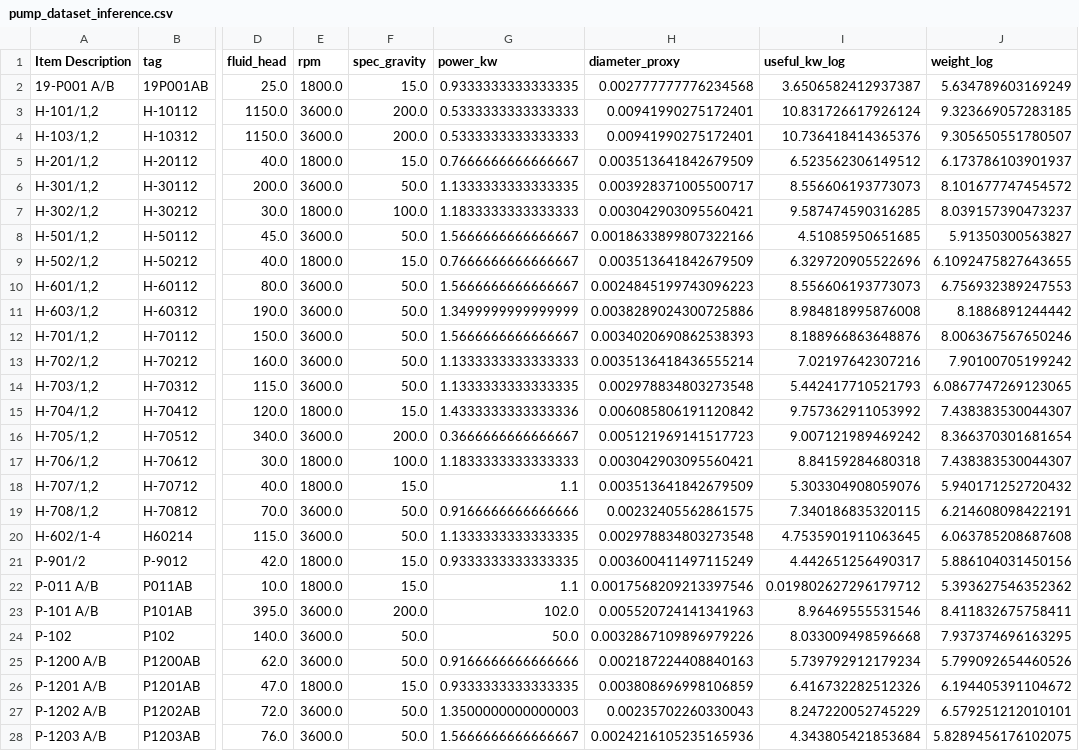
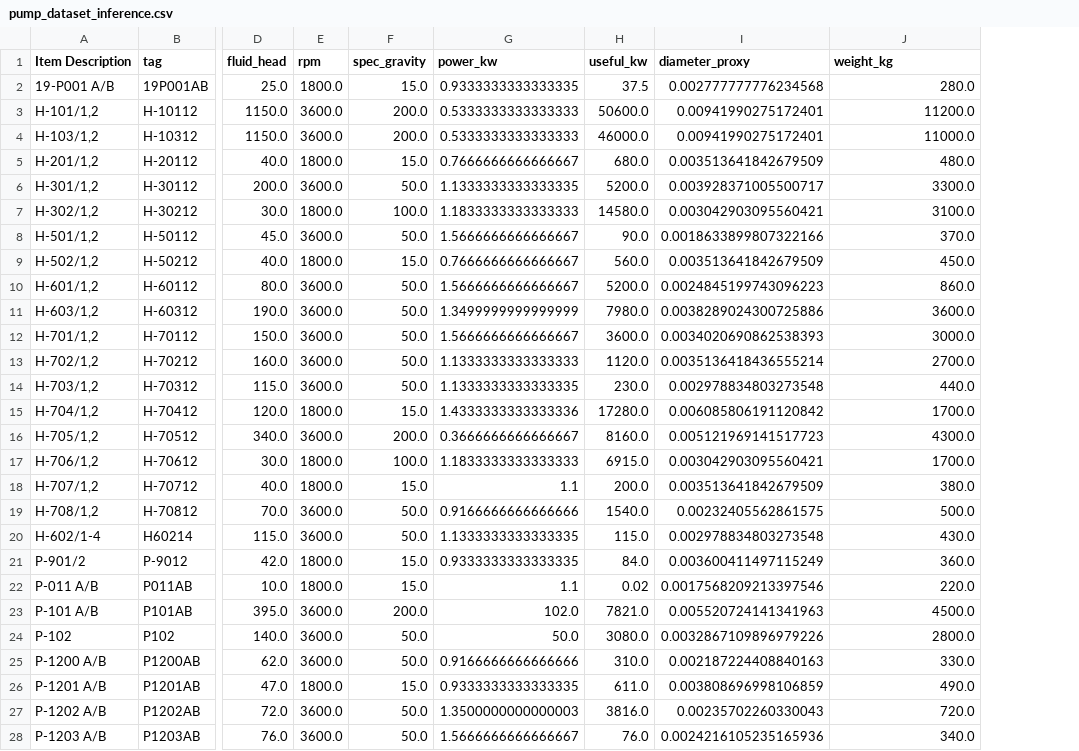
Before and after one commit to Timur0-0Timur/ConstructMaterialAI, a CSV file: data-service/datasets/pump_dataset_inference.csv, drawn as a sheet; only a part is shown, gaps mark what is left out; removed rows and columns are numbered as before the commit, all else as after; the diff covers the shown part only; the diff names each change by its address in the sheet, - before the commit and + after, or states it on an @@ line.

```diff
--- a/data-service/datasets/pump_dataset_inference.csv
+++ b/data-service/datasets/pump_dataset_inference.csv
+column H (useful_kw), rows 2-28: 37.5 | 50600.0 | 46000.0 | 680.0 | 5200.0 | 14580.0 | 90.0 | 560.0 | 5200.0 | 7980.0 | 3600.0 | 1120.0 | 230.0 | 17280.0 | 8160.0 | 6915.0 | 200.0 | 1540.0 | 115.0 | 84.0 | 0.02 | 7821.0 | 3080.0 | 310.0 | 611.0 | 3816.0 | 76.0
-column I (useful_kw_log), rows 2-28: 3.6506582412937387 | 10.831726617926124 | 10.736418414365376 | 6.523562306149512 | 8.556606193773073 | 9.587474590316285 | 4.51085950651685 | 6.329720905522696 | 8.556606193773073 | 8.984818995876008 | 8.188966863648876 | 7.02197642307216 | 5.442417710521793 | 9.757362911053992 | 9.007121989469242 | 8.84159284680318 | 5.303304908059076 | 7.340186835320115 | 4.7535901911063645 | 4.442651256490317 | 0.019802627296179712 | 8.96469555531546 | 8.033009498596668 | 5.739792912179234 | 6.416732282512326 | 8.247220052745229 | 4.343805421853684
-J1: weight_log
+J1: weight_kg
-J2 (weight_kg): 5.634789603169249
+J2 (weight_kg): 280.0
-J3 (weight_kg): 9.323669057283185
+J3 (weight_kg): 11200.0
-J4 (weight_kg): 9.305650551780507
+J4 (weight_kg): 11000.0
-J5 (weight_kg): 6.173786103901937
+J5 (weight_kg): 480.0
-J6 (weight_kg): 8.101677747454572
+J6 (weight_kg): 3300.0
-J7 (weight_kg): 8.039157390473237
+J7 (weight_kg): 3100.0
-J8 (weight_kg): 5.91350300563827
+J8 (weight_kg): 370.0
-J9 (weight_kg): 6.1092475827643655
+J9 (weight_kg): 450.0
-J10 (weight_kg): 6.756932389247553
+J10 (weight_kg): 860.0
-J11 (weight_kg): 8.1886891244442
+J11 (weight_kg): 3600.0
-J12 (weight_kg): 8.006367567650246
+J12 (weight_kg): 3000.0
-J13 (weight_kg): 7.90100705199242
+J13 (weight_kg): 2700.0
-J14 (weight_kg): 6.0867747269123065
+J14 (weight_kg): 440.0
-J15 (weight_kg): 7.438383530044307
+J15 (weight_kg): 1700.0
-J16 (weight_kg): 8.366370301681654
+J16 (weight_kg): 4300.0
-J17 (weight_kg): 7.438383530044307
+J17 (weight_kg): 1700.0
-J18 (weight_kg): 5.940171252720432
+J18 (weight_kg): 380.0
-J19 (weight_kg): 6.214608098422191
+J19 (weight_kg): 500.0
-J20 (weight_kg): 6.063785208687608
+J20 (weight_kg): 430.0
-J21 (weight_kg): 5.886104031450156
+J21 (weight_kg): 360.0
-J22 (weight_kg): 5.393627546352362
+J22 (weight_kg): 220.0
-J23 (weight_kg): 8.411832675758411
+J23 (weight_kg): 4500.0
-J24 (weight_kg): 7.937374696163295
+J24 (weight_kg): 2800.0
-J25 (weight_kg): 5.799092654460526
+J25 (weight_kg): 330.0
-J26 (weight_kg): 6.194405391104672
+J26 (weight_kg): 490.0
-J27 (weight_kg): 6.579251212010101
+J27 (weight_kg): 720.0
-J28 (weight_kg): 5.8289456176102075
+J28 (weight_kg): 340.0
```
Also changed, not shown: 45 edited cells elsewhere in this file, 8 other files.
